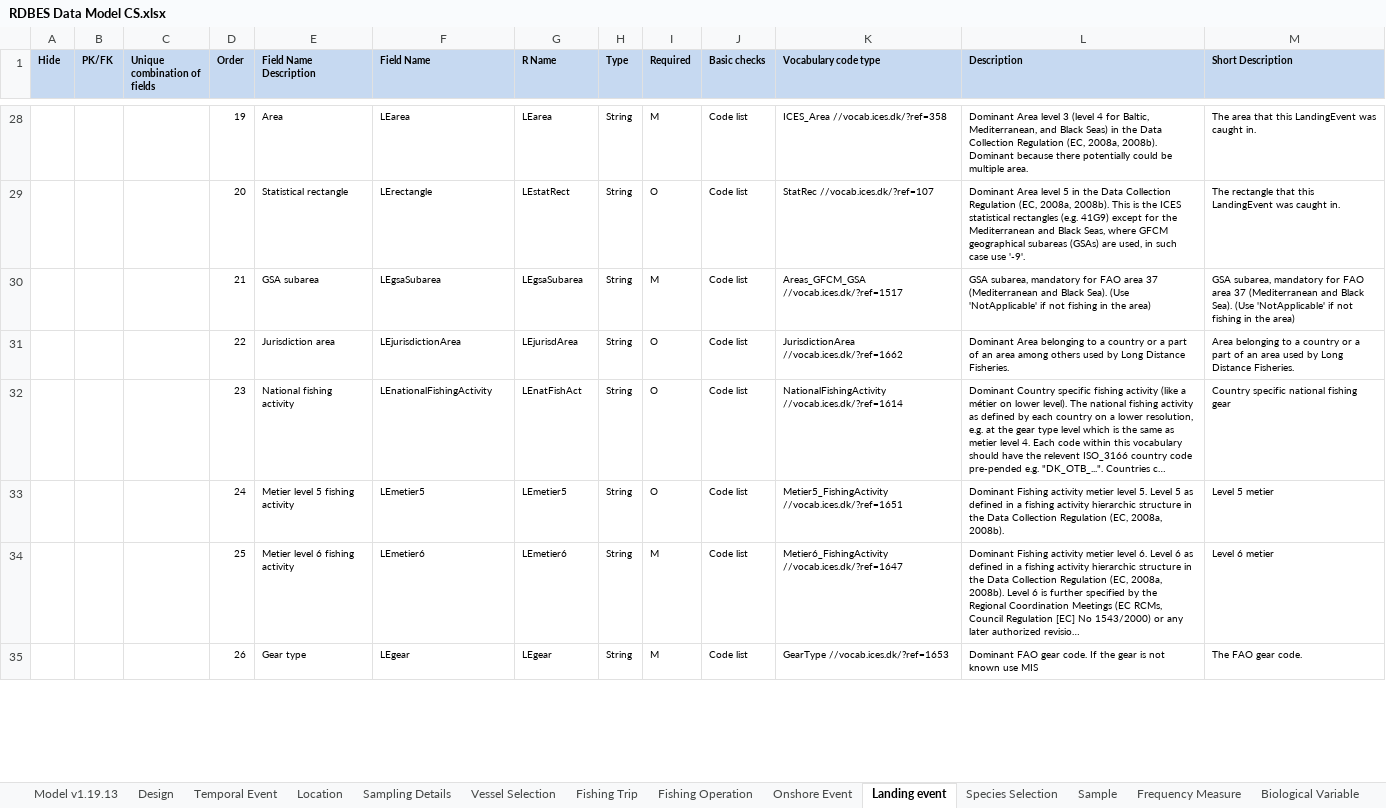
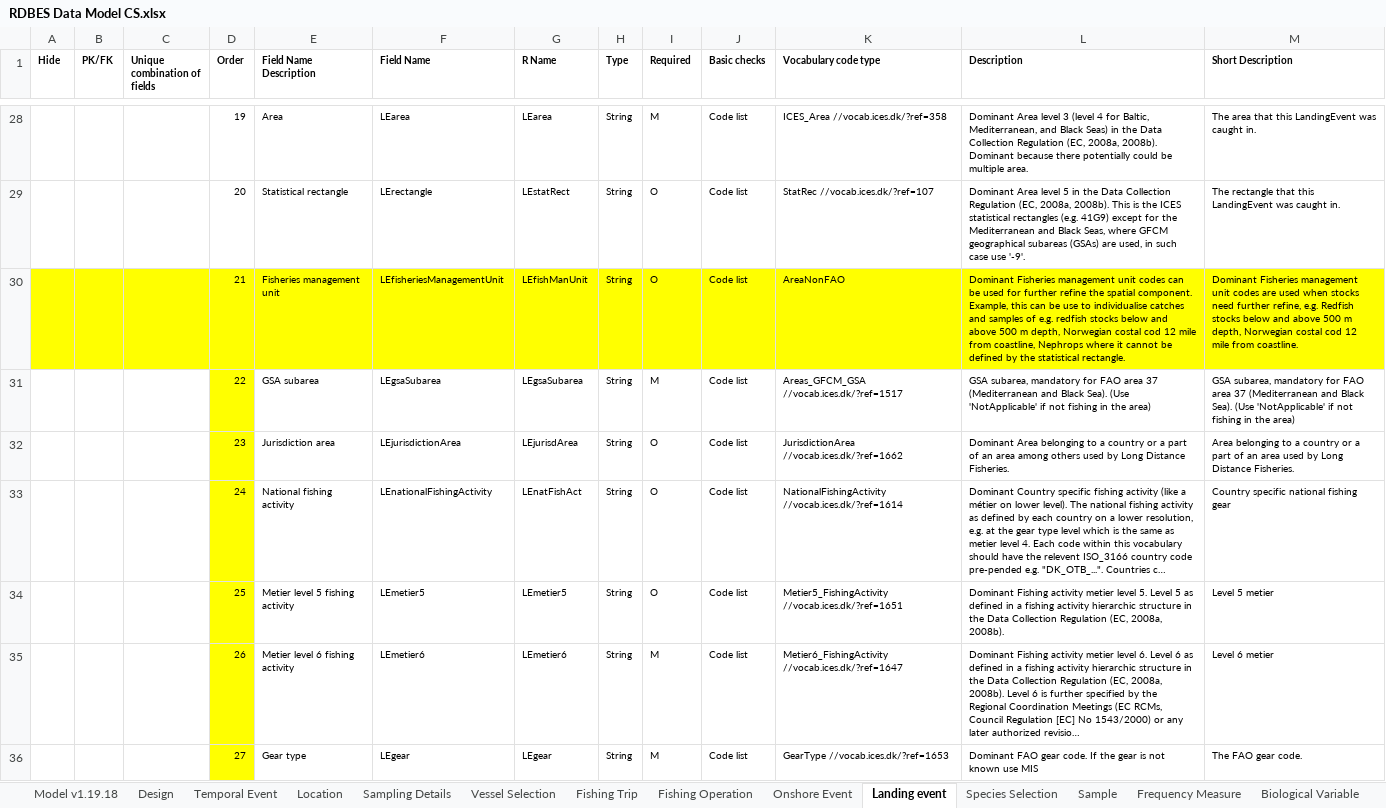
Before and after one commit to nicolas-tku/RDBEScore, an Excel workbook: data-raw/dataFormat/RDBES Data Model CS.xlsx, sheet Landing event, drawn as a sheet; only a part is shown, gaps mark what is left out; long unchanged cells end in …; values as stored, in another font and other column widths than the file's, no borders; addresses are those after the commit; the diff covers the shown part only; the diff names each change by its address in the sheet, - before the commit and + after, or states it on an @@ line.

```diff
--- a/data-raw/dataFormat/RDBES Data Model CS.xlsx (sheet Landing event)
+++ b/data-raw/dataFormat/RDBES Data Model CS.xlsx (sheet Landing event)
-sheet tab: Model v1.19.13
+sheet tab: Model v1.19.18
-A1:M1 fill: #C6D9F1
+A1:M1 fill: none
+row 30:  |  |  | 21 | Fisheries management unit | LEfisheriesManagementUnit | LEfishManUnit | String | O | Code list | AreaNonFAO | Dominant Fisheries management unit codes can be used for further refine the spatial component. Example, this can be use to individualise catches and samples of e.g. redfish stocks below and above 500 m depth, Norwegian costal cod 12 mile from coastline, Nephrops where it cannot be defined by the statistical rectangle. | Dominant Fisheries management unit codes are used when stocks need further refine, e.g. Redfish stocks below and above 500 m depth, Norwegian costal cod 12 mile from coastline.
-D31 (Order): 21
+D31 (Order): 22
-D31:D36 fill: none
+D31:D36 fill: #FFFF00
-D32 (Order): 22
+D32 (Order): 23
-D33 (Order): 23
+D33 (Order): 24
-D34 (Order): 24
+D34 (Order): 25
-D35 (Order): 25
+D35 (Order): 26
-D36 (Order): 26
+D36 (Order): 27
```
Also changed, not shown: 5 added rows, 20 edited cells and cell formats elsewhere in this sheet, sheet Sample, sheet Fishing Operation, sheet Species Selection, sheet Fishing Trip, sheet Temporal Event, sheet Vessel Selection, 6 more sheets, formulas that keep their value, data-raw/dataFormat/RDBES Data Model CL CE.xlsx, data-raw/dataFormat/RDBES Data Model VD SL.xlsx, 1 other file.
